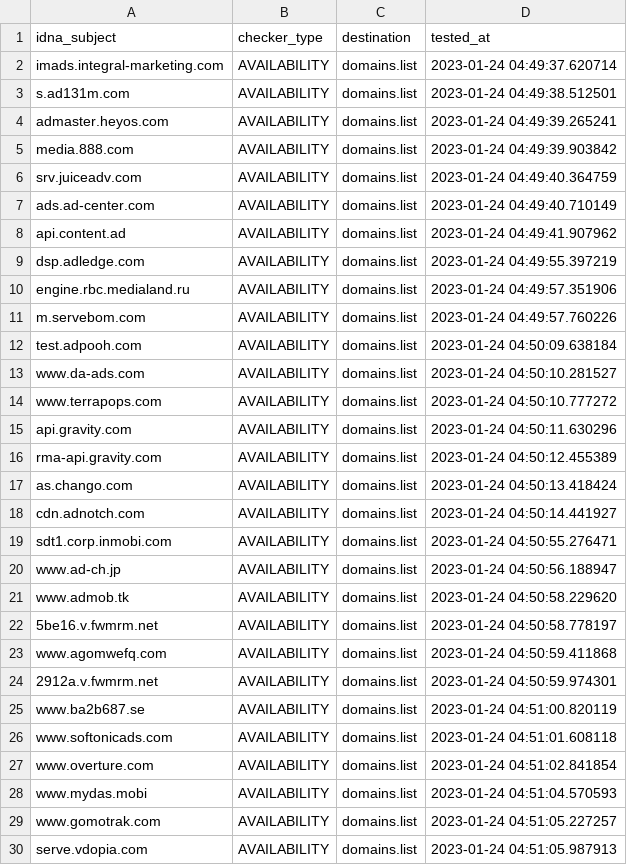
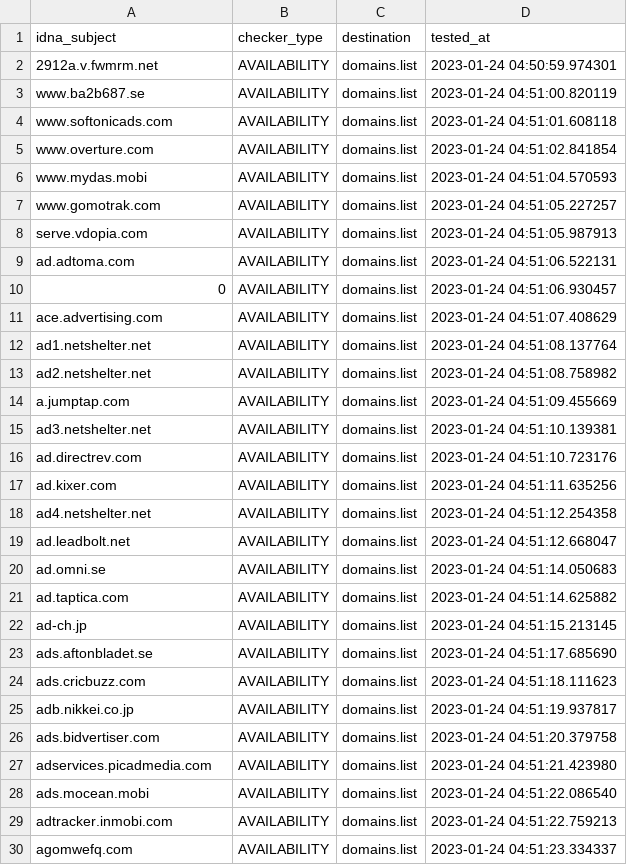
Before and after one commit to Ultimate-Hosts-Blacklist/MinimalHostsBlocker, a CSV file: .pyfunceble/inactive.csv, drawn as a sheet; only a part is shown; the shorter side is filled out with more unchanged rows; the diff covers the shown part only.

```diff
--- a/.pyfunceble/inactive.csv
+++ b/.pyfunceble/inactive.csv
@@ -1,24 +1,2 @@
 idna_subject,checker_type,destination,tested_at
-imads.integral-marketing.com,AVAILABILITY,domains.list,2023-01-24 04:49:37.620714
-s.ad131m.com,AVAILABILITY,domains.list,2023-01-24 04:49:38.512501
-admaster.heyos.com,AVAILABILITY,domains.list,2023-01-24 04:49:39.265241
-media.888.com,AVAILABILITY,domains.list,2023-01-24 04:49:39.903842
-srv.juiceadv.com,AVAILABILITY,domains.list,2023-01-24 04:49:40.364759
-ads.ad-center.com,AVAILABILITY,domains.list,2023-01-24 04:49:40.710149
-api.content.ad,AVAILABILITY,domains.list,2023-01-24 04:49:41.907962
-dsp.adledge.com,AVAILABILITY,domains.list,2023-01-24 04:49:55.397219
-engine.rbc.medialand.ru,AVAILABILITY,domains.list,2023-01-24 04:49:57.351906
-m.servebom.com,AVAILABILITY,domains.list,2023-01-24 04:49:57.760226
-test.adpooh.com,AVAILABILITY,domains.list,2023-01-24 04:50:09.638184
-www.da-ads.com,AVAILABILITY,domains.list,2023-01-24 04:50:10.281527
-www.terrapops.com,AVAILABILITY,domains.list,2023-01-24 04:50:10.777272
-api.gravity.com,AVAILABILITY,domains.list,2023-01-24 04:50:11.630296
-rma-api.gravity.com,AVAILABILITY,domains.list,2023-01-24 04:50:12.455389
-as.chango.com,AVAILABILITY,domains.list,2023-01-24 04:50:13.418424
-cdn.adnotch.com,AVAILABILITY,domains.list,2023-01-24 04:50:14.441927
-sdt1.corp.inmobi.com,AVAILABILITY,domains.list,2023-01-24 04:50:55.276471
-www.ad-ch.jp,AVAILABILITY,domains.list,2023-01-24 04:50:56.188947
-www.admob.tk,AVAILABILITY,domains.list,2023-01-24 04:50:58.229620
-5be16.v.fwmrm.net,AVAILABILITY,domains.list,2023-01-24 04:50:58.778197
-www.agomwefq.com,AVAILABILITY,domains.list,2023-01-24 04:50:59.411868
 2912a.v.fwmrm.net,AVAILABILITY,domains.list,2023-01-24 04:50:59.974301
```
Also changed, not shown: 22 added rows elsewhere in this file, 14 other files.
